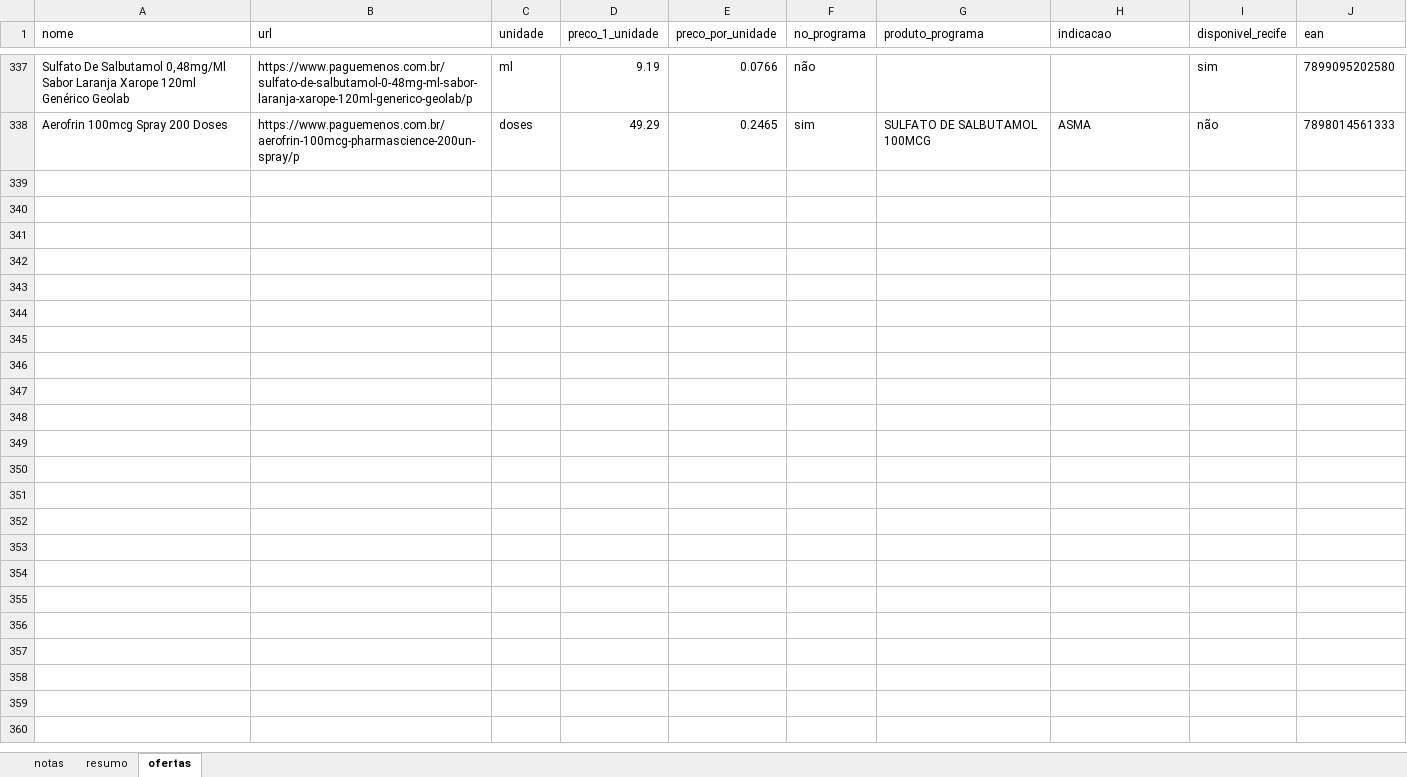
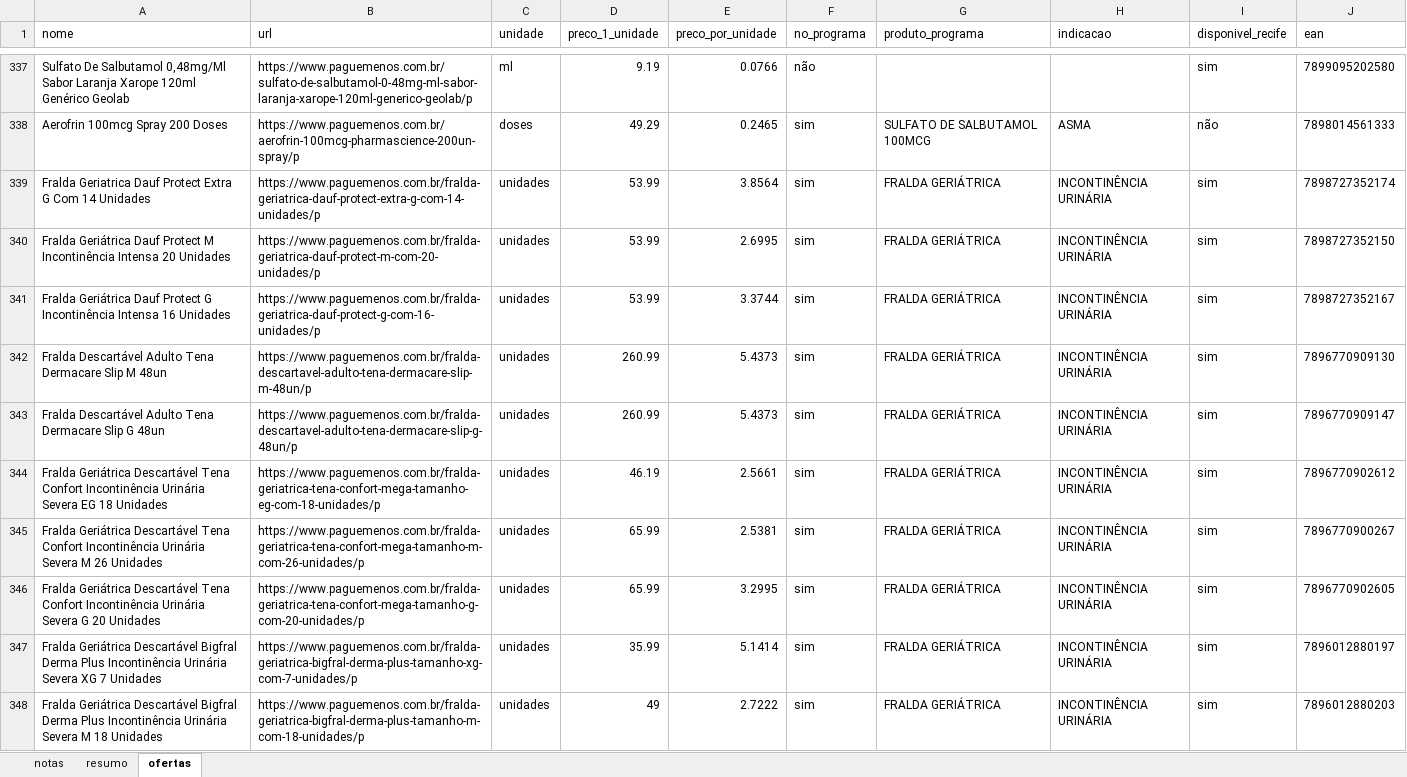
Before and after one commit to pedrocalheiross/do-seu-bolso, an Excel workbook: dados/pague-menos-recife.xlsx, sheet ofertas, drawn as a sheet; only a part is shown, gaps mark what is left out; values as stored, in another font and other column widths than the file's, no borders; the diff covers the shown part only; the diff names each change by its address in the sheet, - before the commit and + after, or states it on an @@ line.

```diff
--- a/dados/pague-menos-recife.xlsx (sheet ofertas)
+++ b/dados/pague-menos-recife.xlsx (sheet ofertas)
+row 339: Fralda Geriatrica Dauf Protect Extra G Com 14 Unidades | https://www.paguemenos.com.br/fralda-geriatrica-dauf-protect-extra-g-com-14-unidades/p | unidades | 53.99 | 3.8564 | sim | FRALDA GERIÁTRICA | INCONTINÊNCIA URINÁRIA | sim | 7898727352174
+row 340: Fralda Geriátrica Dauf Protect M Incontinência Intensa 20 Unidades | https://www.paguemenos.com.br/fralda-geriatrica-dauf-protect-m-com-20-unidades/p | unidades | 53.99 | 2.6995 | sim | FRALDA GERIÁTRICA | INCONTINÊNCIA URINÁRIA | sim | 7898727352150
+row 341: Fralda Geriátrica Dauf Protect G Incontinência Intensa 16 Unidades | https://www.paguemenos.com.br/fralda-geriatrica-dauf-protect-g-com-16-unidades/p | unidades | 53.99 | 3.3744 | sim | FRALDA GERIÁTRICA | INCONTINÊNCIA URINÁRIA | sim | 7898727352167
+row 342: Fralda Descartável Adulto Tena Dermacare Slip M 48un | https://www.paguemenos.com.br/fralda-descartavel-adulto-tena-dermacare-slip-m-48un/p | unidades | 260.99 | 5.4373 | sim | FRALDA GERIÁTRICA | INCONTINÊNCIA URINÁRIA | sim | 7896770909130
+row 343: Fralda Descartável Adulto Tena Dermacare Slip G 48un | https://www.paguemenos.com.br/fralda-descartavel-adulto-tena-dermacare-slip-g-48un/p | unidades | 260.99 | 5.4373 | sim | FRALDA GERIÁTRICA | INCONTINÊNCIA URINÁRIA | sim | 7896770909147
+row 344: Fralda Geriátrica Descartável Tena Confort Incontinência Urinária Severa EG 18 Unidades | https://www.paguemenos.com.br/fralda-geriatrica-tena-confort-mega-tamanho-eg-com-18-unidades/p | unidades | 46.19 | 2.5661 | sim | FRALDA GERIÁTRICA | INCONTINÊNCIA URINÁRIA | sim | 7896770902612
+row 345: Fralda Geriátrica Descartável Tena Confort Incontinência Urinária Severa M 26 Unidades | https://www.paguemenos.com.br/fralda-geriatrica-tena-confort-mega-tamanho-m-com-26-unidades/p | unidades | 65.99 | 2.5381 | sim | FRALDA GERIÁTRICA | INCONTINÊNCIA URINÁRIA | sim | 7896770900267
+row 346: Fralda Geriátrica Descartável Tena Confort Incontinência Urinária Severa G 20 Unidades | https://www.paguemenos.com.br/fralda-geriatrica-tena-confort-mega-tamanho-g-com-20-unidades/p | unidades | 65.99 | 3.2995 | sim | FRALDA GERIÁTRICA | INCONTINÊNCIA URINÁRIA | sim | 7896770902605
+row 347: Fralda Geriátrica Descartável Bigfral Derma Plus Incontinência Urinária Severa XG 7 Unidades | https://www.paguemenos.com.br/fralda-geriatrica-bigfral-derma-plus-tamanho-xg-com-7-unidades/p | unidades | 35.99 | 5.1414 | sim | FRALDA GERIÁTRICA | INCONTINÊNCIA URINÁRIA | sim | 7896012880197
+row 348: Fralda Geriátrica Descartável Bigfral Derma Plus Incontinência Urinária Severa M 18 Unidades | https://www.paguemenos.com.br/fralda-geriatrica-bigfral-derma-plus-tamanho-m-com-18-unidades/p | unidades | 49 | 2.7222 | sim | FRALDA GERIÁTRICA | INCONTINÊNCIA URINÁRIA | sim | 7896012880203
```
Also changed, not shown: 115 added rows and 1 edited cell elsewhere in this sheet, sheet notas, sheet resumo, dados/extrafarma-recife.xlsx, dados/farmacia-permanente-recife.xlsx, 49 other files.
